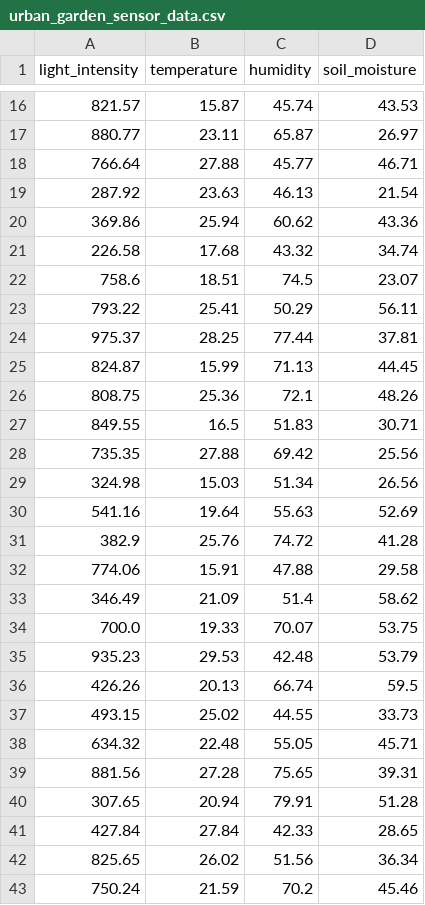
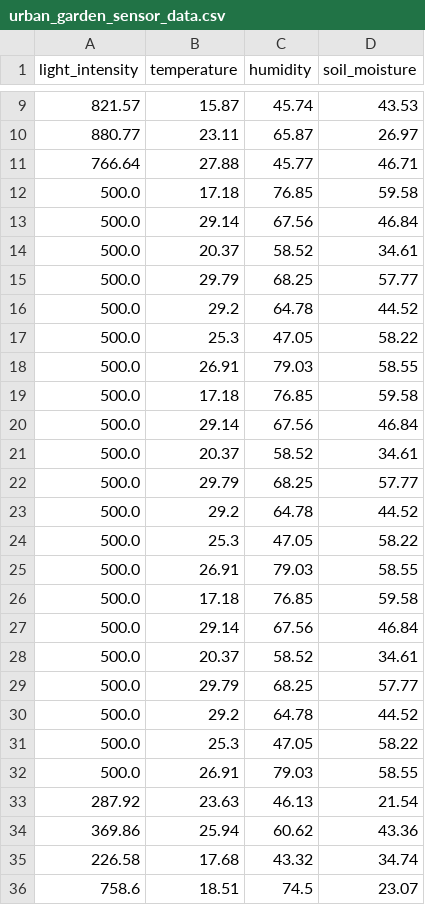
Before and after one commit to Powerpuff-girls-for-SE/SmartUrbanGarden, a CSV file: managed_resources/urban_garden_sensor_data.csv, drawn as a sheet; only a part is shown, gaps mark what is left out; the shorter side is filled out with more unchanged rows; the diff covers the shown part only; the diff names each change by its address in the sheet, - before the commit and + after, or states it on an @@ line.

```diff
--- a/managed_resources/urban_garden_sensor_data.csv
+++ b/managed_resources/urban_garden_sensor_data.csv
+row 12: 500.0 | 17.18 | 76.85 | 59.58
+row 13: 500.0 | 29.14 | 67.56 | 46.84
+row 14: 500.0 | 20.37 | 58.52 | 34.61
+row 15: 500.0 | 29.79 | 68.25 | 57.77
+row 16: 500.0 | 29.2 | 64.78 | 44.52
+row 17: 500.0 | 25.3 | 47.05 | 58.22
+row 18: 500.0 | 26.91 | 79.03 | 58.55
+row 19: 500.0 | 17.18 | 76.85 | 59.58
+row 20: 500.0 | 29.14 | 67.56 | 46.84
+row 21: 500.0 | 20.37 | 58.52 | 34.61
+row 22: 500.0 | 29.79 | 68.25 | 57.77
+row 23: 500.0 | 29.2 | 64.78 | 44.52
+row 24: 500.0 | 25.3 | 47.05 | 58.22
+row 25: 500.0 | 26.91 | 79.03 | 58.55
+row 26: 500.0 | 17.18 | 76.85 | 59.58
+row 27: 500.0 | 29.14 | 67.56 | 46.84
+row 28: 500.0 | 20.37 | 58.52 | 34.61
+row 29: 500.0 | 29.79 | 68.25 | 57.77
+row 30: 500.0 | 29.2 | 64.78 | 44.52
+row 31: 500.0 | 25.3 | 47.05 | 58.22
+row 32: 500.0 | 26.91 | 79.03 | 58.55
```
Also changed, not shown: 7 removed rows elsewhere in this file, 2 other files.
